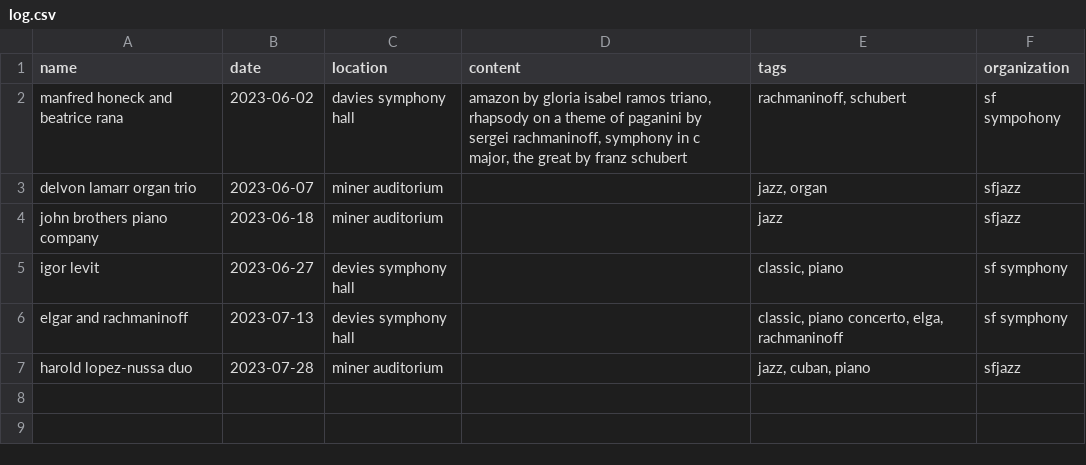
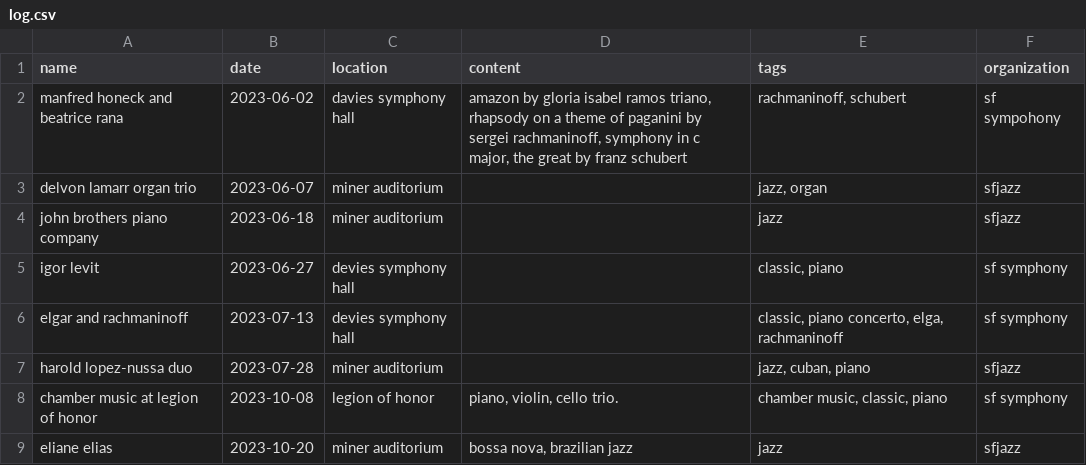
Before and after one commit to yukikitayama/music, a CSV file: log.csv, drawn as a sheet.

```diff
--- a/log.csv
+++ b/log.csv
@@ -7 +7,3 @@ name,date,location,content,tags,organization
 "harold lopez-nussa duo",2023-07-28,"miner auditorium",,"jazz, cuban, piano",sfjazz
+"chamber music at legion of honor", 2023-10-08, "legion of honor", "piano, violin, cello trio.", "chamber music, classic, piano", "sf symphony"
+"eliane elias", 2023-10-20, "miner auditorium", "bossa nova, brazilian jazz", "jazz", sfjazz
```
Also changed, not shown: artist.csv.
